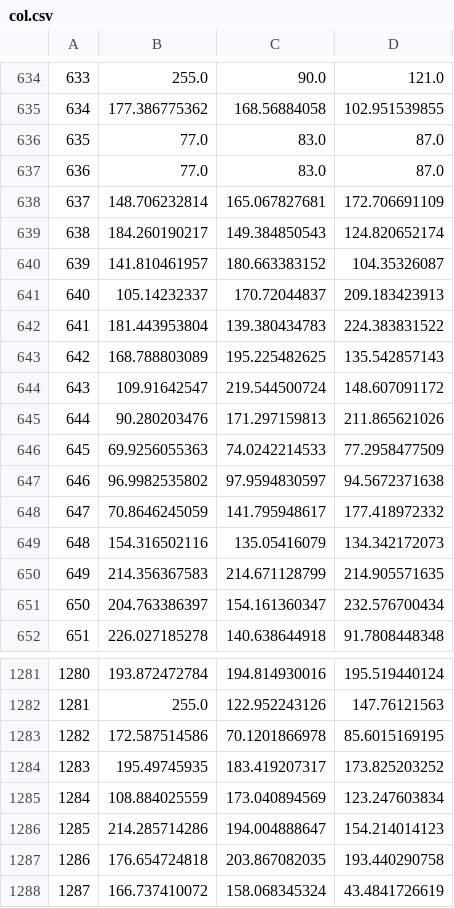
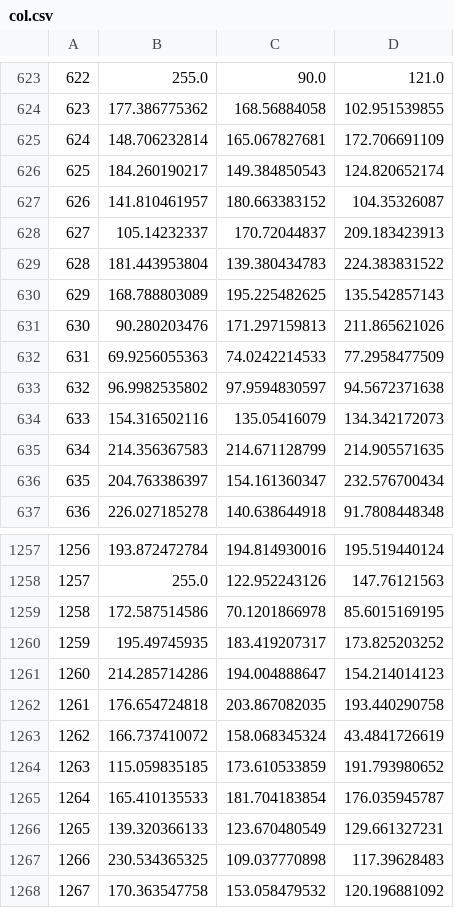
Before and after one commit to mmoreno181/explojimoji, a CSV file: col.csv, drawn as a sheet; only a part is shown, gaps mark what is left out; the shorter side is filled out with more unchanged rows; the diff covers the shown part only; the diff names each change by its address in the sheet, - before the commit and + after, or states it on an @@ line.

```diff
--- a/col.csv
+++ b/col.csv
@@ column A renumbered from row 416 down @@
-row 636: 635 | 77.0 | 83.0 | 87.0
-row 637: 636 | 77.0 | 83.0 | 87.0
-row 644: 643 | 109.91642547 | 219.544500724 | 148.607091172
-row 648: 647 | 70.8646245059 | 141.795948617 | 177.418972332
-row 1285: 1284 | 108.884025559 | 173.040894569 | 123.247603834
```
Also changed, not shown: 20 removed rows elsewhere in this file, char.csv, 27 other files.
